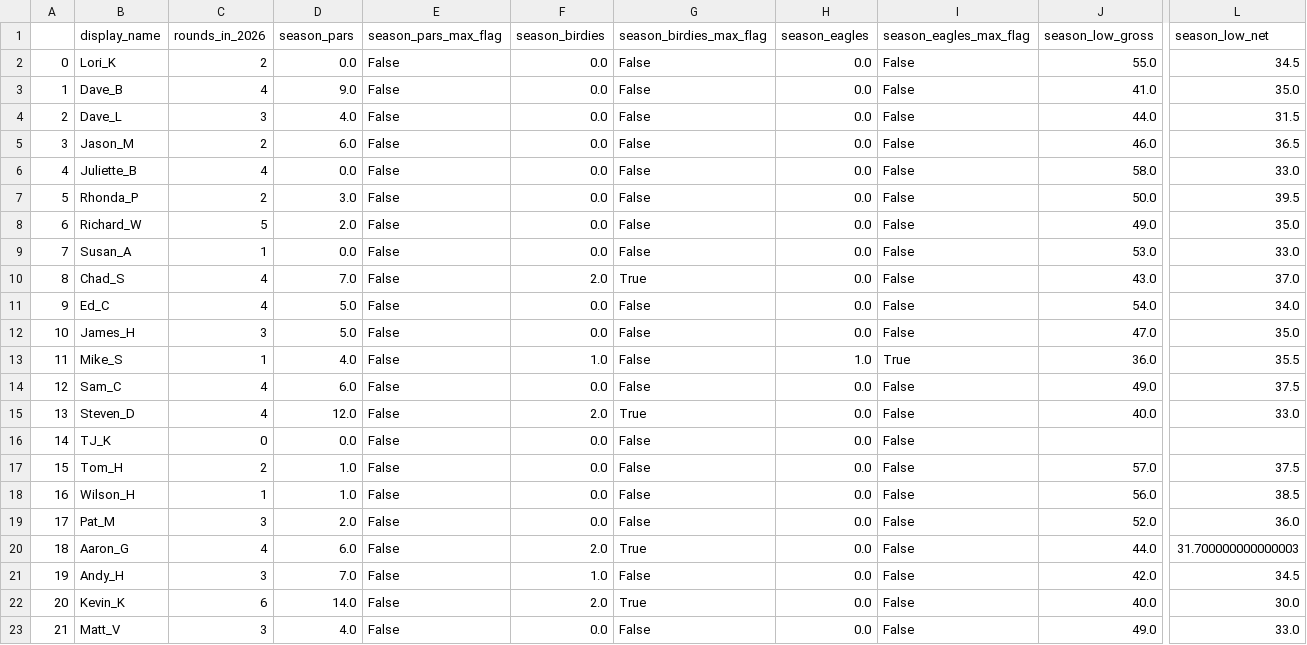
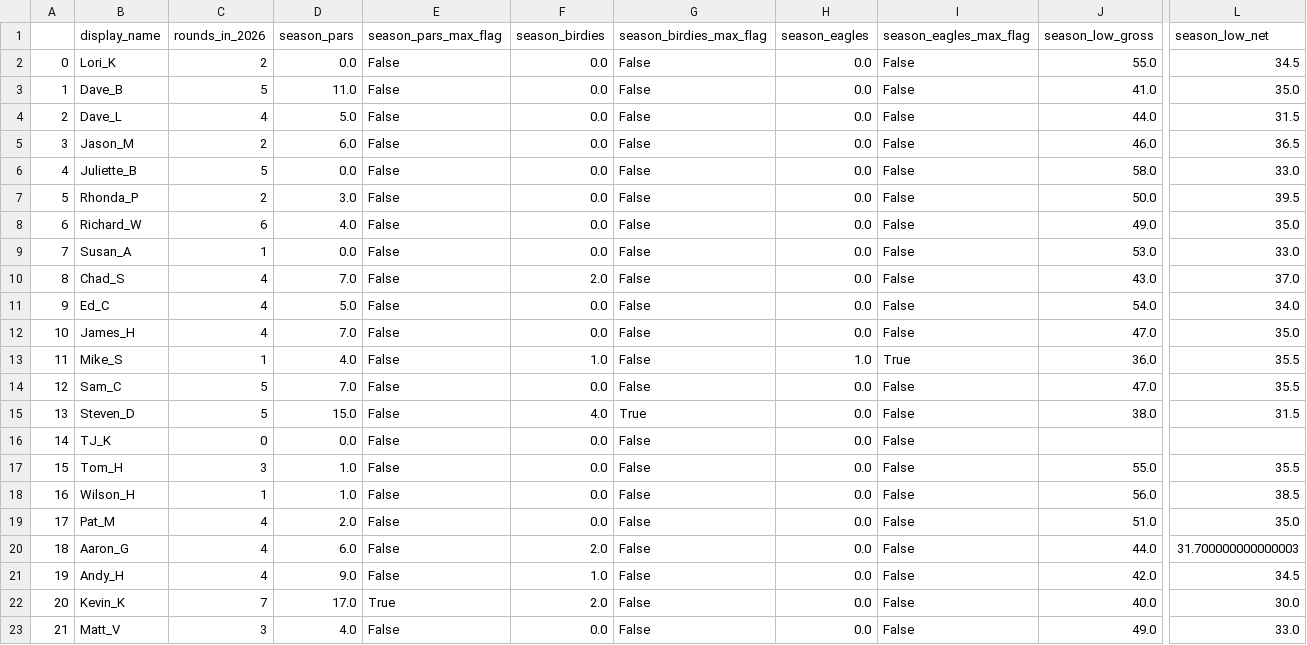
Before and after one commit to kevinekruse/berry-hill, a CSV file: src/data/BerryHillRecords_Latest.csv, drawn as a sheet; only a part is shown, gaps mark what is left out; the diff covers the shown part only; the diff names each change by its address in the sheet, - before the commit and + after, or states it on an @@ line.

```diff
--- a/src/data/BerryHillRecords_Latest.csv
+++ b/src/data/BerryHillRecords_Latest.csv
-C3 (rounds_in_2026): 4
+C3 (rounds_in_2026): 5
-D3 (season_pars): 9.0
+D3 (season_pars): 11.0
-C4 (rounds_in_2026): 3
+C4 (rounds_in_2026): 4
-D4 (season_pars): 4.0
+D4 (season_pars): 5.0
-C6 (rounds_in_2026): 4
+C6 (rounds_in_2026): 5
-C8 (rounds_in_2026): 5
+C8 (rounds_in_2026): 6
-D8 (season_pars): 2.0
+D8 (season_pars): 4.0
-G10 (season_birdies_max_flag): True
+G10 (season_birdies_max_flag): False
-C12 (rounds_in_2026): 3
+C12 (rounds_in_2026): 4
-D12 (season_pars): 5.0
+D12 (season_pars): 7.0
-C14:C15 (rounds_in_2026): 4
+C14:C15 (rounds_in_2026): 5
-D14 (season_pars): 6.0
+D14 (season_pars): 7.0
-J14 (season_low_gross): 49.0
+J14 (season_low_gross): 47.0
-L14 (season_low_net): 37.5
+L14 (season_low_net): 35.5
-D15 (season_pars): 12.0
+D15 (season_pars): 15.0
-F15 (season_birdies): 2.0
+F15 (season_birdies): 4.0
-J15 (season_low_gross): 40.0
+J15 (season_low_gross): 38.0
-L15 (season_low_net): 33.0
+L15 (season_low_net): 31.5
-C17 (rounds_in_2026): 2
+C17 (rounds_in_2026): 3
-J17 (season_low_gross): 57.0
+J17 (season_low_gross): 55.0
-L17 (season_low_net): 37.5
+L17 (season_low_net): 35.5
-C19 (rounds_in_2026): 3
+C19 (rounds_in_2026): 4
-J19 (season_low_gross): 52.0
+J19 (season_low_gross): 51.0
-L19 (season_low_net): 36.0
+L19 (season_low_net): 35.0
-G20 (season_birdies_max_flag): True
+G20 (season_birdies_max_flag): False
-C21 (rounds_in_2026): 3
+C21 (rounds_in_2026): 4
-D21 (season_pars): 7.0
+D21 (season_pars): 9.0
-C22 (rounds_in_2026): 6
+C22 (rounds_in_2026): 7
-D22 (season_pars): 14.0
+D22 (season_pars): 17.0
-E22 (season_pars_max_flag): False
+E22 (season_pars_max_flag): True
-G22 (season_birdies_max_flag): True
+G22 (season_birdies_max_flag): False
```
Also changed, not shown: 22 edited cells elsewhere in this file, src/data/BerryHillRoster_Latest.csv, src/data/BerryHillScores_Latest.csv, 4 other files.
